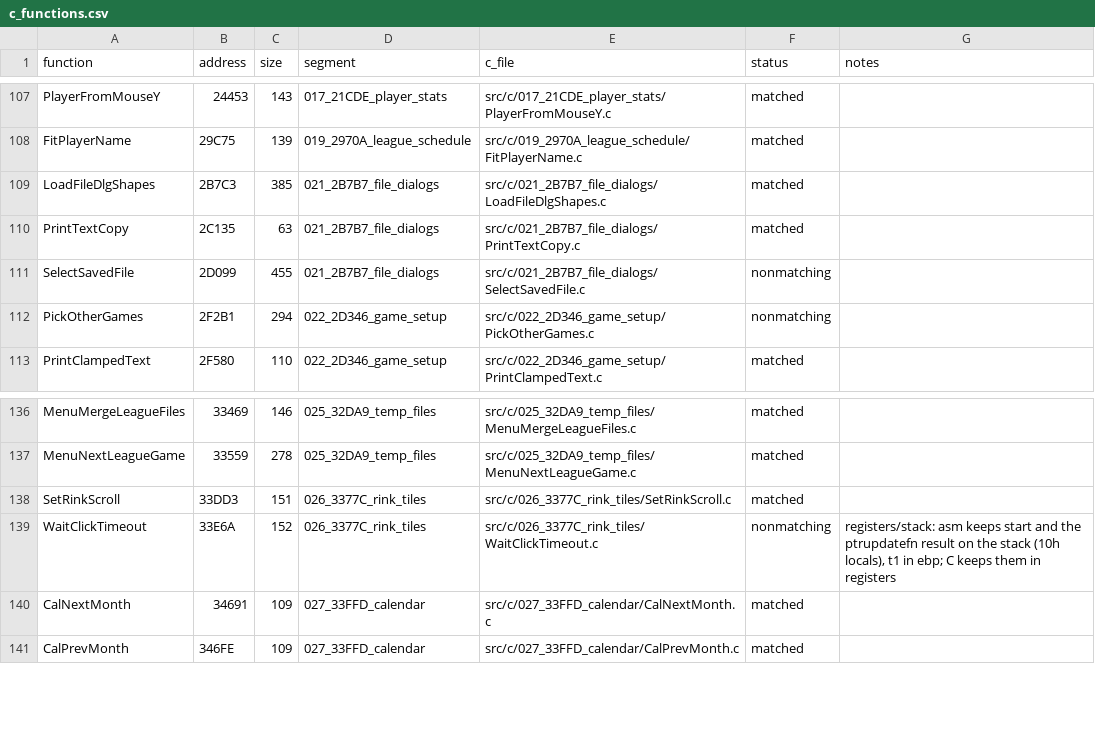
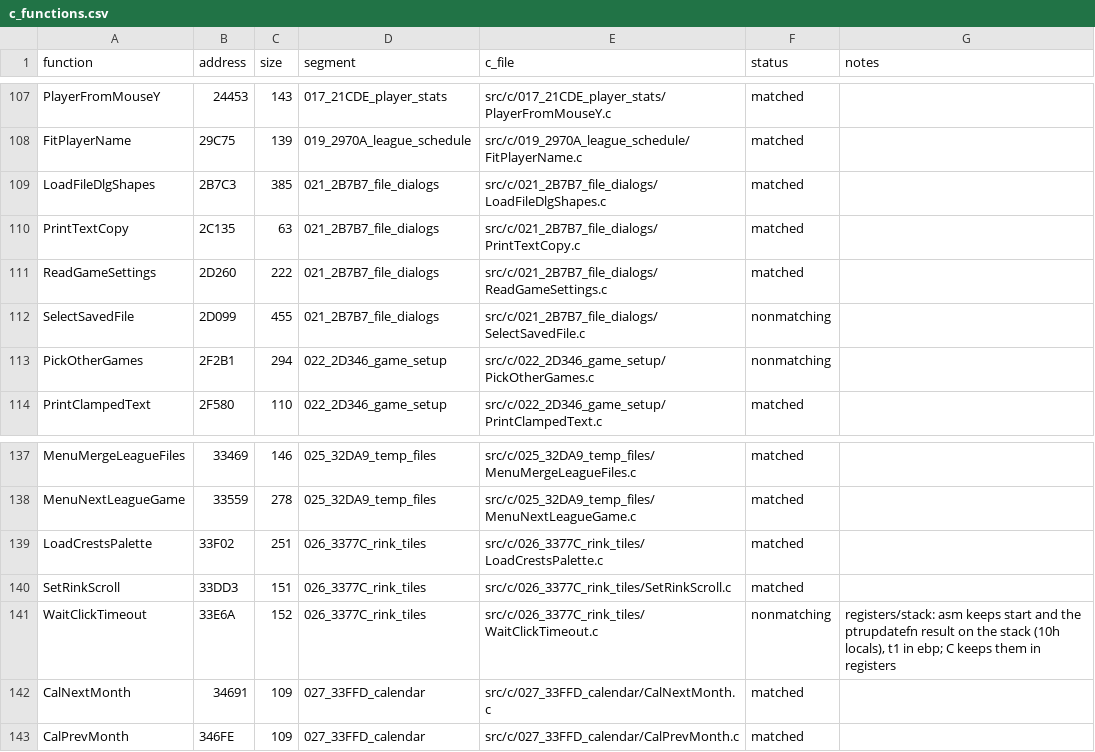
Before and after one commit to abdulahmad/NHL95PC, a CSV file: tools/c_functions.csv, drawn as a sheet; only a part is shown, gaps mark what is left out.

Commit message:
C: LoadCrestsPalette, ReadGameSettings match

```diff
--- a/tools/c_functions.csv
+++ b/tools/c_functions.csv
@@ -110,2 +110,3 @@ LoadFileDlgShapes,2B7C3,385,021_2B7B7_file_dialogs,src/c/021_2B7B7_file_dialogs/
 PrintTextCopy,2C135,63,021_2B7B7_file_dialogs,src/c/021_2B7B7_file_dialogs/PrintTextCopy.c,matched,
+ReadGameSettings,2D260,222,021_2B7B7_file_dialogs,src/c/021_2B7B7_file_dialogs/ReadGameSettings.c,matched,
 SelectSavedFile,2D099,455,021_2B7B7_file_dialogs,src/c/021_2B7B7_file_dialogs/SelectSavedFile.c,nonmatching,
@@ -137,2 +138,3 @@ MenuMergeLeagueFiles,33469,146,025_32DA9_temp_files,src/c/025_32DA9_temp_files/M
 MenuNextLeagueGame,33559,278,025_32DA9_temp_files,src/c/025_32DA9_temp_files/MenuNextLeagueGame.c,matched,
+LoadCrestsPalette,33F02,251,026_3377C_rink_tiles,src/c/026_3377C_rink_tiles/LoadCrestsPalette.c,matched,
 SetRinkScroll,33DD3,151,026_3377C_rink_tiles,src/c/026_3377C_rink_tiles/SetRinkScroll.c,matched,
```
Also changed, not shown: 8 other files.
